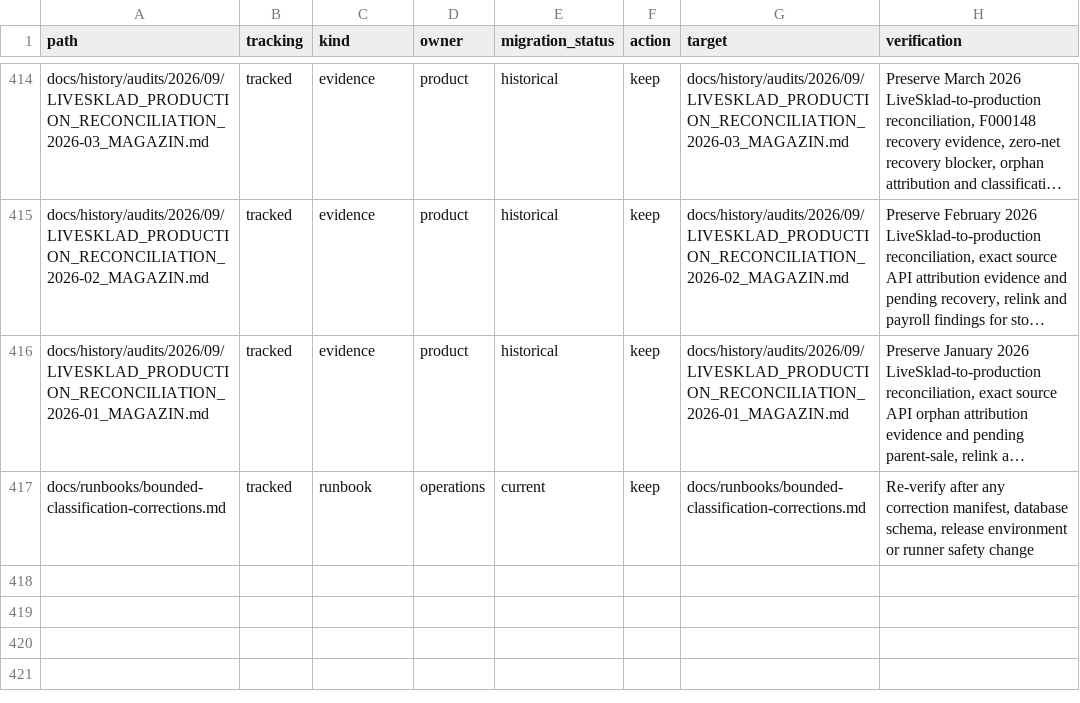
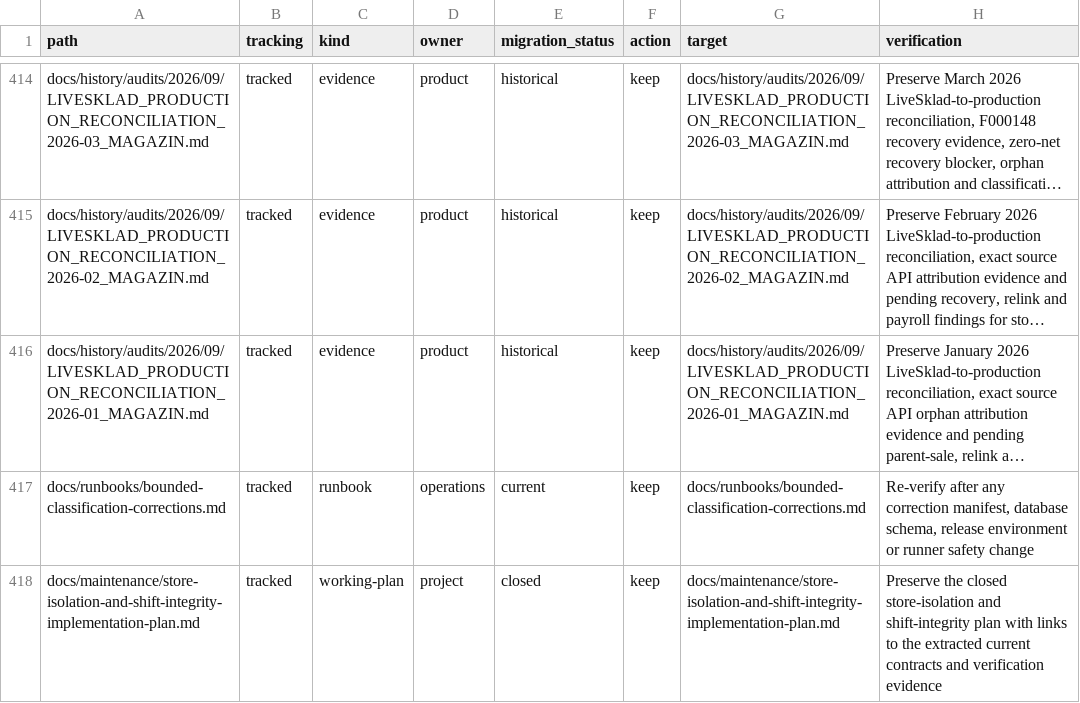
Before and after one commit to pavelchervonenko/analytical-platform-for-store, a TSV file: docs/maintenance/documentation-inventory.tsv, drawn as a sheet; only a part is shown, gaps mark what is left out; long unchanged cells end in …; the diff names each change by its address in the sheet, - before the commit and + after, or states it on an @@ line.

Commit message:
fix(access): isolate stores and harden shift editing

```diff
--- a/docs/maintenance/documentation-inventory.tsv
+++ b/docs/maintenance/documentation-inventory.tsv
+row 418: docs/maintenance/store-isolation-and-shift-integrity-implementation-plan.md | tracked | working-plan | project | closed | keep | docs/maintenance/store-isolation-and-shift-integrity-implementation-plan.md | Preserve the closed store-isolation and shift-integrity plan with links to the extracted current contracts and verification evidence
```
Also changed, not shown: 38 other files.
